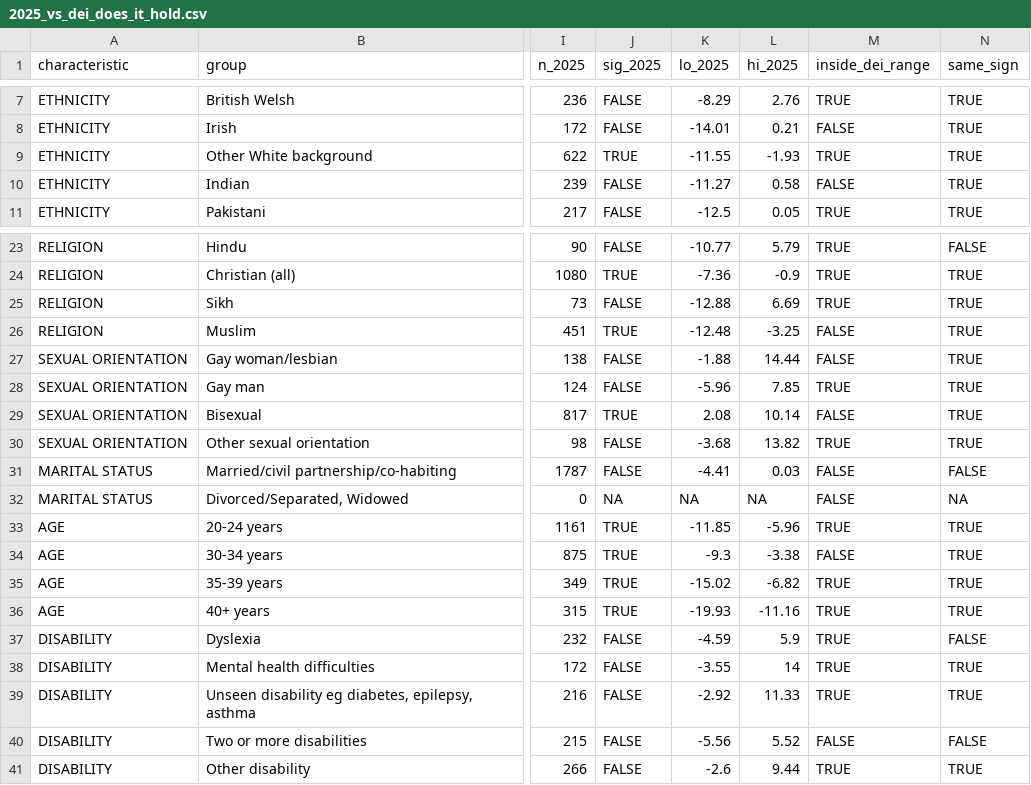
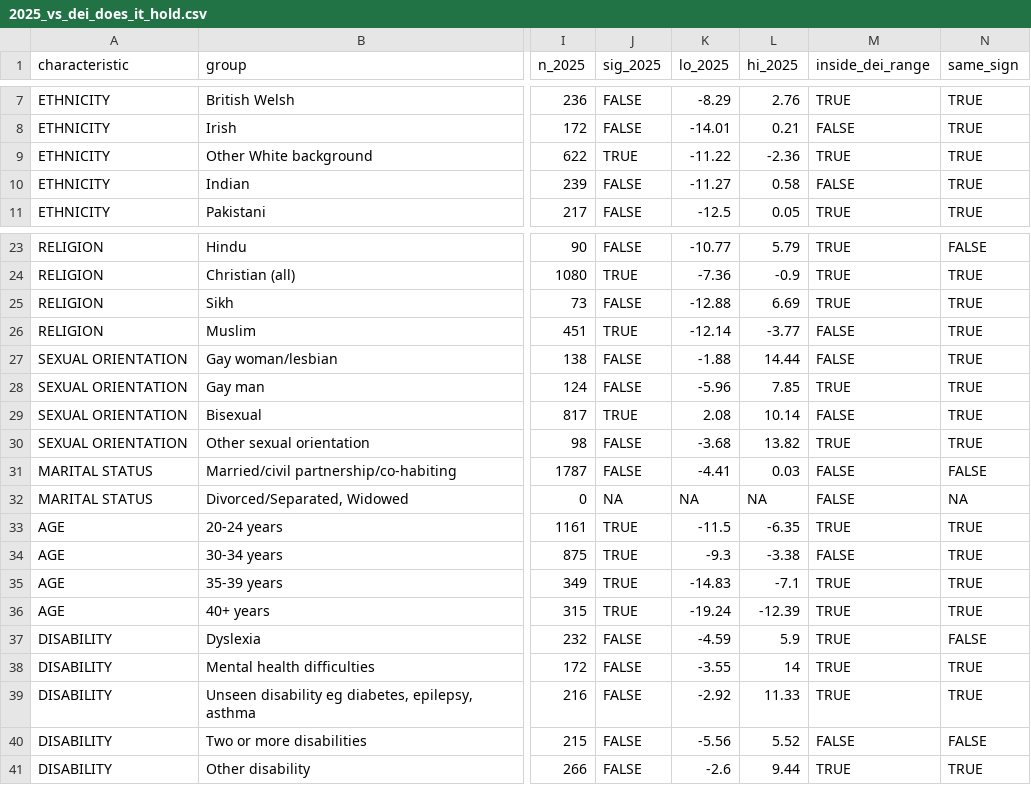
Before and after one commit to clinpsyry/dclinequality, a CSV file: posts/next/tables/2025_vs_dei_does_it_hold.csv, drawn as a sheet; only a part is shown, gaps mark what is left out; the diff names each change by its address in the sheet, - before the commit and + after, or states it on an @@ line.

```diff
--- a/posts/next/tables/2025_vs_dei_does_it_hold.csv
+++ b/posts/next/tables/2025_vs_dei_does_it_hold.csv
-K9 (lo_2025): -11.55
+K9 (lo_2025): -11.22
-L9 (hi_2025): -1.93
+L9 (hi_2025): -2.36
-K26 (lo_2025): -12.48
+K26 (lo_2025): -12.14
-L26 (hi_2025): -3.25
+L26 (hi_2025): -3.77
-K33 (lo_2025): -11.85
+K33 (lo_2025): -11.5
-L33 (hi_2025): -5.96
+L33 (hi_2025): -6.35
-K35 (lo_2025): -15.02
+K35 (lo_2025): -14.83
-L35 (hi_2025): -6.82
+L35 (hi_2025): -7.1
-K36 (lo_2025): -19.93
+K36 (lo_2025): -19.24
-L36 (hi_2025): -11.16
+L36 (hi_2025): -12.39
```
Also changed, not shown: posts/next/tables/2025_families.csv, posts/next/tables/2025_ses_pairwise.csv, 13 other files.
